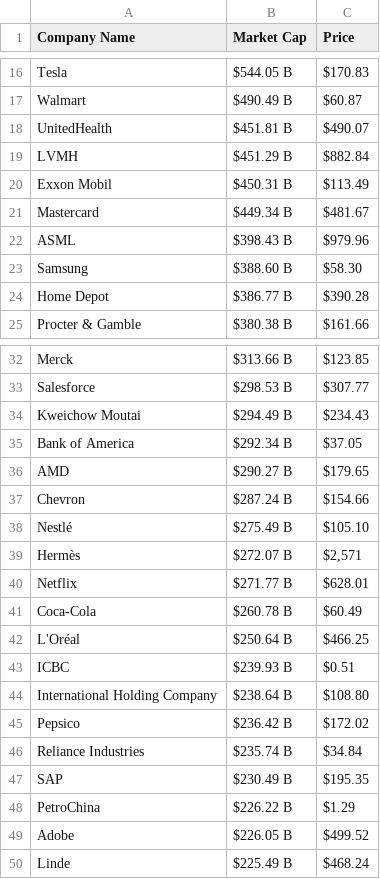
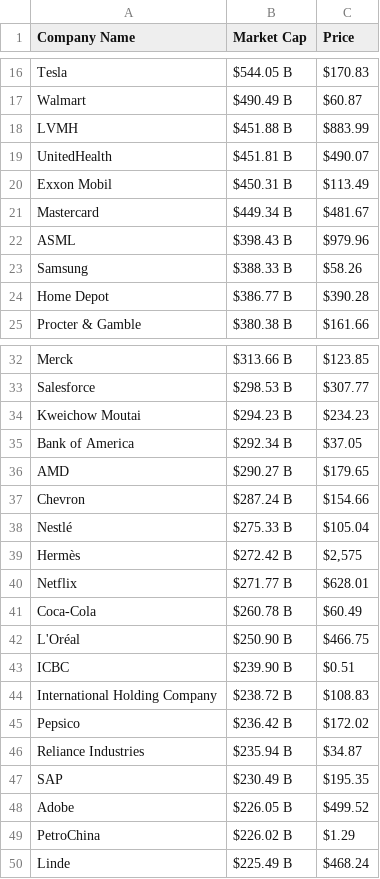
Before and after one commit to AbhishekBaske/marketcap_webscrap, a CSV file: company.csv, drawn as a sheet; only a part is shown, gaps mark what is left out; the diff covers the shown part only.

Commit message:
Automated data update

```diff
--- a/company.csv
+++ b/company.csv
@@ -17,4 +17,4 @@ Tesla,$544.05 B,$170.83
 Walmart,$490.49 B,$60.87
+LVMH,$451.88 B,$883.99
 UnitedHealth,$451.81 B,$490.07
-LVMH,$451.29 B,$882.84
 Exxon Mobil,$450.31 B,$113.49
@@ -22,3 +22,3 @@ Mastercard,$449.34 B,$481.67
 ASML,$398.43 B,$979.96
-Samsung,$388.60 B,$58.30
+Samsung,$388.33 B,$58.26
 Home Depot,$386.77 B,$390.28
@@ -33,3 +33,3 @@ Merck,$313.66 B,$123.85
 Salesforce,$298.53 B,$307.77
-Kweichow Moutai,$294.49 B,$234.43
+Kweichow Moutai,$294.23 B,$234.23
 Bank of America ,$292.34 B,$37.05
@@ -37,14 +37,14 @@ AMD,$290.27 B,$179.65
 Chevron,$287.24 B,$154.66
-Nestlé,$275.49 B,$105.10
-Hermès,$272.07 B,"$2,571"
+Nestlé,$275.33 B,$105.04
+Hermès,$272.42 B,"$2,575"
 Netflix,$271.77 B,$628.01
 Coca-Cola,$260.78 B,$60.49
-L'Oréal,$250.64 B,$466.25
-ICBC,$239.93 B,$0.51
-International Holding Company,$238.64 B,$108.80
+L'Oréal,$250.90 B,$466.75
+ICBC,$239.90 B,$0.51
+International Holding Company,$238.72 B,$108.83
 Pepsico,$236.42 B,$172.02
-Reliance Industries,$235.74 B,$34.84
+Reliance Industries,$235.94 B,$34.87
 SAP,$230.49 B,$195.35
-PetroChina,$226.22 B,$1.29
 Adobe,$226.05 B,$499.52
+PetroChina,$226.02 B,$1.29
 Linde,$225.49 B,$468.24
```
Also changed, not shown: 1 added row, 1 removed row and 16 edited cells elsewhere in this file, 1 other file.
